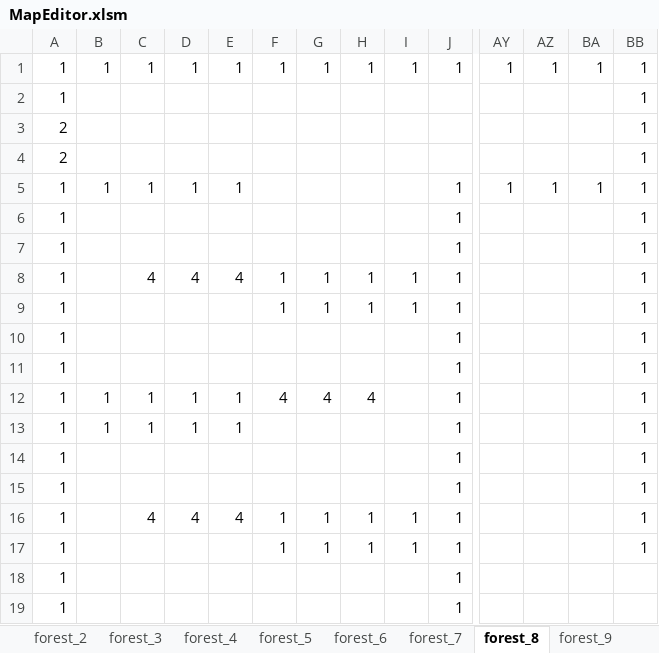
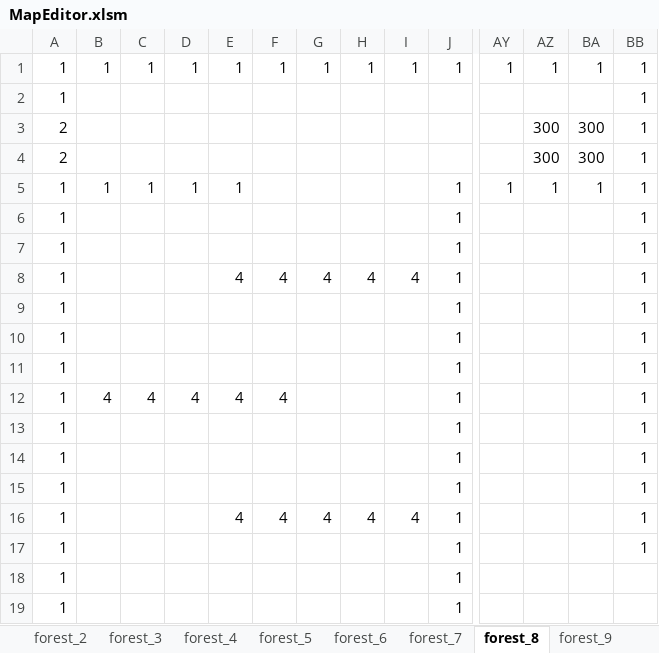
Before and after one commit to yoshimasa0610/GameProductionPractice1, an Excel workbook: SADNESS KNIGHT/Resource/MapEditor.xlsm, sheet forest_8, drawn as a sheet; only a part is shown, gaps mark what is left out; values as stored, in another font and other column widths than the file's, no borders; charts and pictures not drawn; the diff covers the shown part only; the diff names each change by its address in the sheet, - before the commit and + after, or states it on an @@ line.

```diff
--- a/SADNESS KNIGHT/Resource/MapEditor.xlsm (sheet forest_8)
+++ b/SADNESS KNIGHT/Resource/MapEditor.xlsm (sheet forest_8)
-AZ3:AZ4: (empty)
+AZ3:AZ4: 300
-BA3:BA4: (empty)
+BA3:BA4: 300
-C8: 4
+C8: (empty)
-D8: 4
+D8: (empty)
-F8: 1
+F8: 4
-G8: 1
+G8: 4
-H8: 1
+H8: 4
-I8: 1
+I8: 4
-F9: 1
+F9: (empty)
-G9: 1
+G9: (empty)
-H9: 1
+H9: (empty)
-I9: 1
+I9: (empty)
-B12: 1
+B12: 4
-C12: 1
+C12: 4
-D12: 1
+D12: 4
-E12: 1
+E12: 4
-G12: 4
+G12: (empty)
-H12: 4
+H12: (empty)
-B13: 1
+B13: (empty)
-C13: 1
+C13: (empty)
-D13: 1
+D13: (empty)
-E13: 1
+E13: (empty)
-C16: 4
+C16: (empty)
-D16: 4
+D16: (empty)
-F16: 1
+F16: 4
-G16: 1
+G16: 4
-H16: 1
+H16: 4
-I16: 1
+I16: 4
-F17: 1
+F17: (empty)
-G17: 1
+G17: (empty)
-H17: 1
+H17: (empty)
-I17: 1
+I17: (empty)
```
Also changed, not shown: 18 edited cells elsewhere in this sheet, sheet forest_7, sheet forest_9, sheet forest_3, sheet forest_12, sheet forest_13, sheet forest_6, 5 other files.
